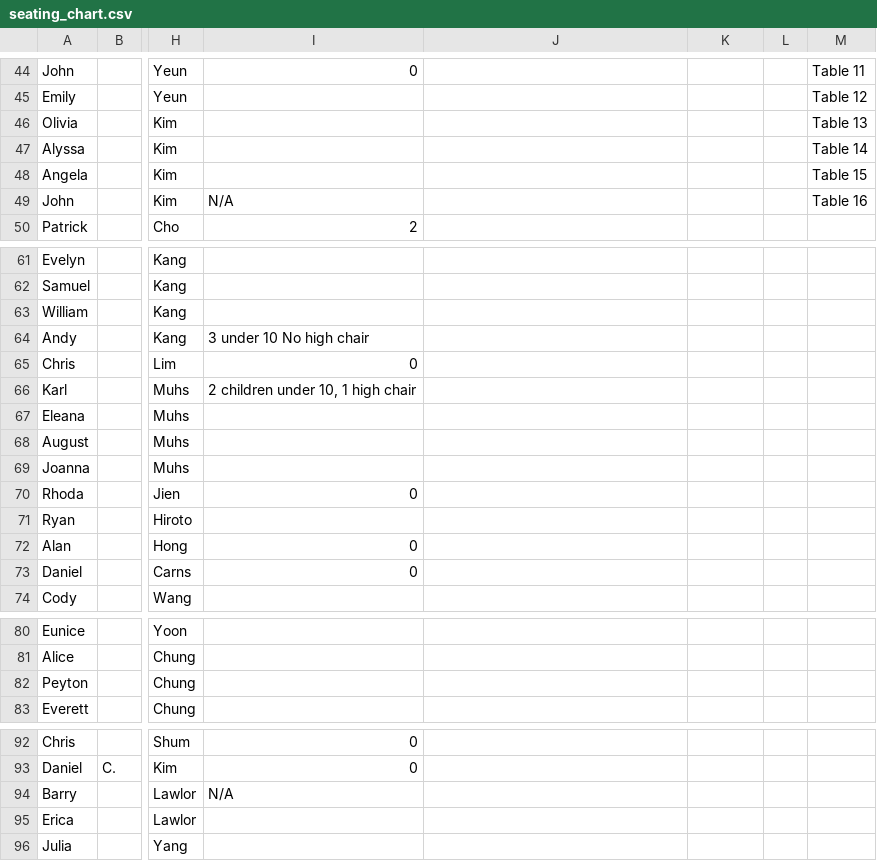
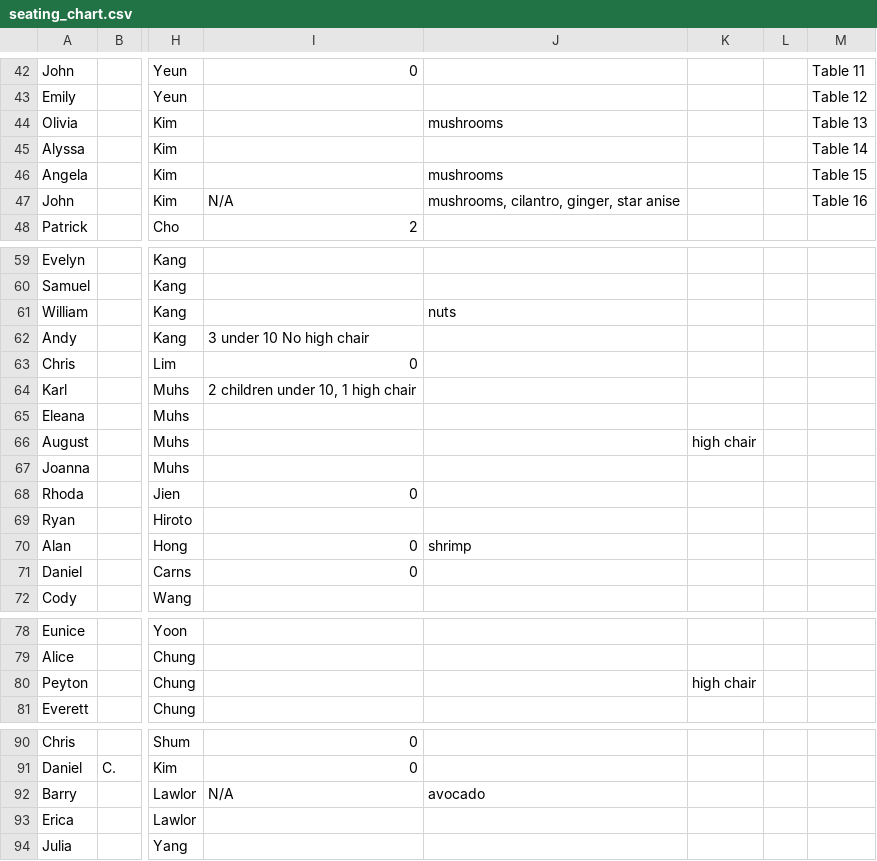
Before and after one commit to sami-and-terence/sami-and-terence.github.io, a CSV file: seating_chart.csv, drawn as a sheet; only a part is shown, gaps mark what is left out; addresses are those after the commit; the diff covers the shown part only; the diff names each change by its address in the sheet, - before the commit and + after, or states it on an @@ line.

```diff
--- a/seating_chart.csv
+++ b/seating_chart.csv
-J44: (empty)
+J44: mushrooms
-J46: (empty)
+J46: mushrooms
-J47: (empty)
+J47: mushrooms, cilantro, ginger, star anise
-J61: (empty)
+J61: nuts
-K66: (empty)
+K66: high chair
-J70: (empty)
+J70: shrimp
-K80: (empty)
+K80: high chair
-J92: (empty)
+J92: avocado
```
Also changed, not shown: 4 added rows, 6 removed rows, 4 moved rows and 16 edited cells elsewhere in this file, 1 other file.
